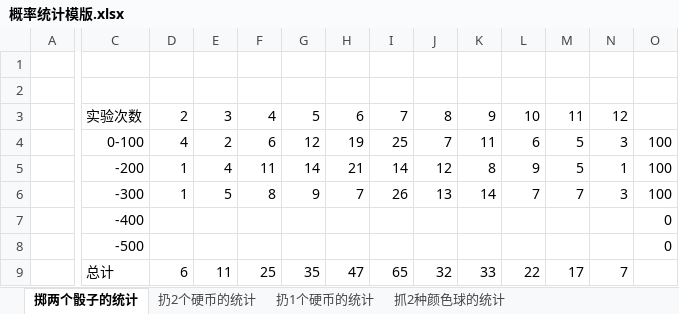
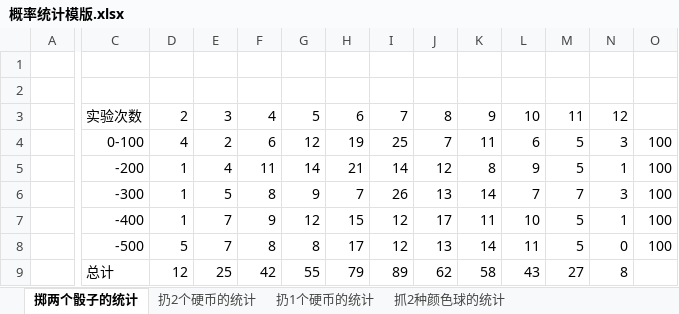
Before and after one commit to quanbinn/Learn-Mathematics-The-Physical-Experimental-Way, an Excel workbook: issues+history/概率统计模版.xlsx, sheet 掷两个骰子的统计, drawn as a sheet; only a part is shown, gaps mark what is left out; values as stored, in another font and other column widths than the file's, no borders; charts and pictures not drawn; the diff covers the shown part only; the diff names each change by its address in the sheet, - before the commit and + after, or states it on an @@ line.

```diff
--- a/issues+history/概率统计模版.xlsx (sheet 掷两个骰子的统计)
+++ b/issues+history/概率统计模版.xlsx (sheet 掷两个骰子的统计)
-D7: (empty)
+D7: 1
-E7:E8: (empty)
+E7:E8: 7
-F7: (empty)
+F7: 9
-G7: (empty)
+G7: 12
-H7: (empty)
+H7: 15
-I7:I8: (empty)
+I7:I8: 12
-J7: (empty)
+J7: 17
-K7: (empty)
+K7: 11
-L7: (empty)
+L7: 10
-M7:M8: (empty)
+M7:M8: 5
-N7: (empty)
+N7: 1
-O7:O8: 0
+O7:O8: 100
-D8: (empty)
+D8: 5
-F8: (empty)
+F8: 8
-G8: (empty)
+G8: 8
-H8: (empty)
+H8: 17
-J8: (empty)
+J8: 13
-K8: (empty)
+K8: 14
-L8: (empty)
+L8: 11
-N8: (empty)
+N8: 0
-D9: 6
+D9: 12
-E9: 11
+E9: 25
-F9: 25
+F9: 42
-G9: 35
+G9: 55
-H9: 47
+H9: 79
-I9: 65
+I9: 89
-J9: 32
+J9: 62
-K9: 33
+K9: 58
-L9: 22
+L9: 43
-M9: 17
+M9: 27
-N9: 7
+N9: 8
```
Also changed, not shown: 11 edited cells elsewhere in this sheet, charts or pictures, 5 other files.
